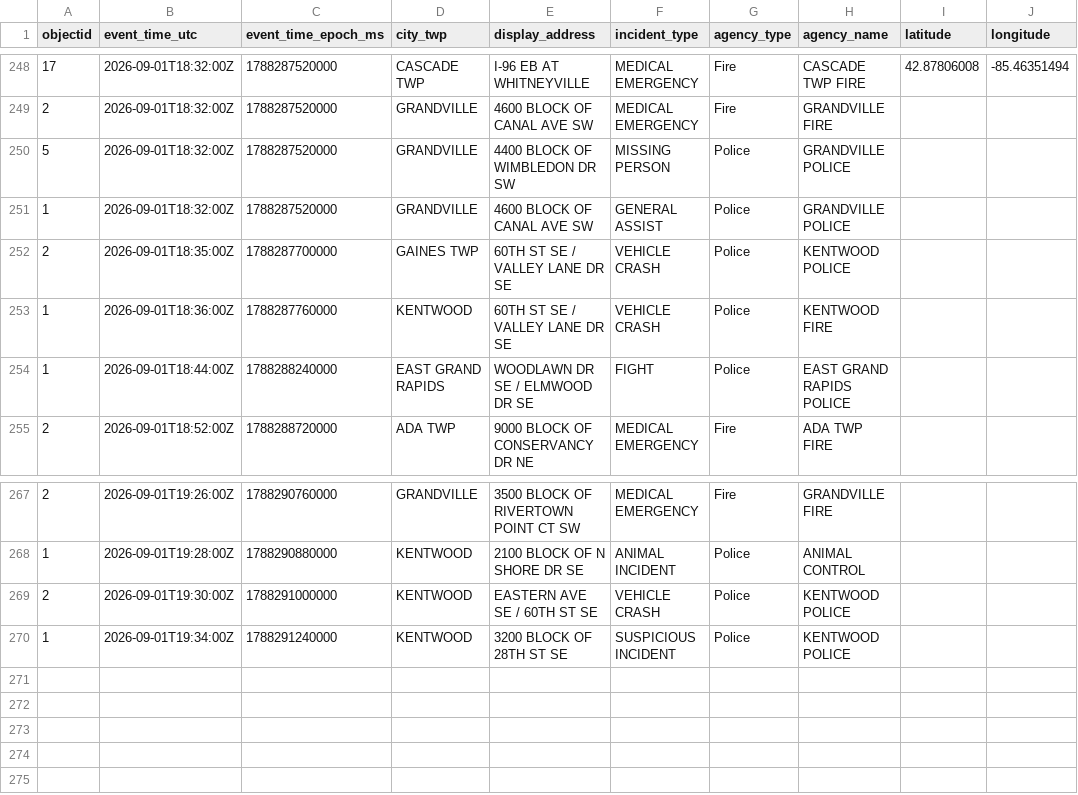
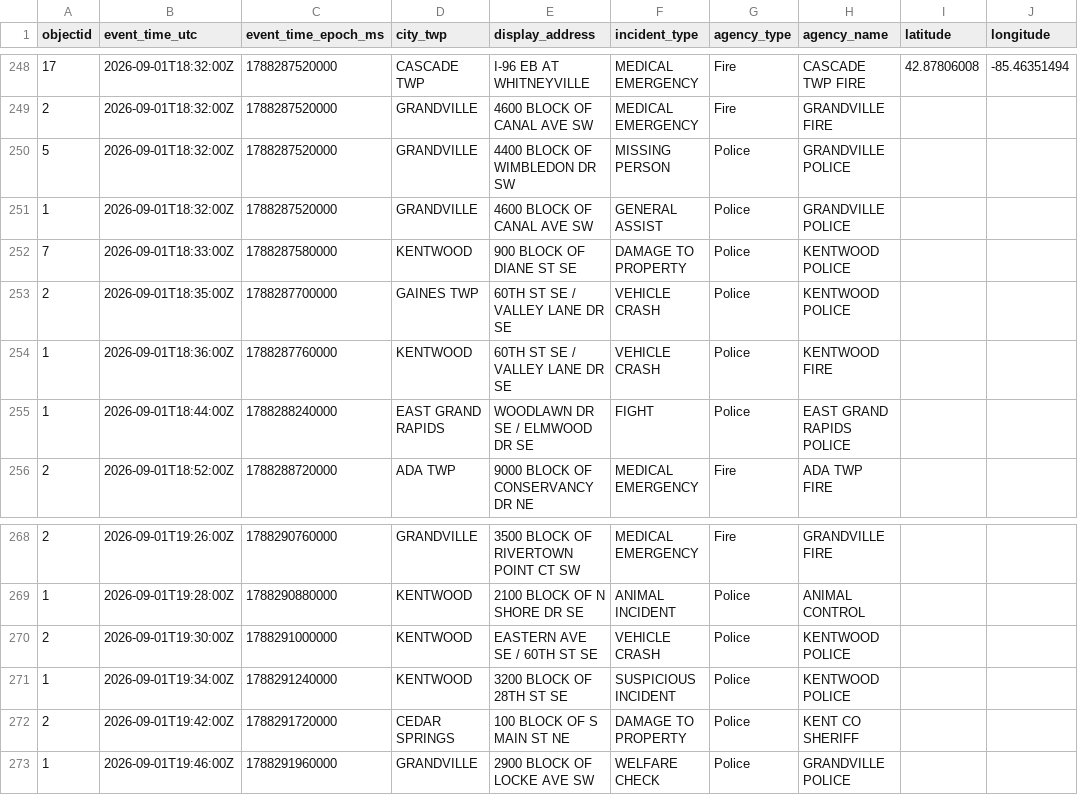
Before and after one commit to Cantica-Systems/west-michigan-dispatch, a CSV file: data/kent/2026-09.csv, drawn as a sheet; only a part is shown, gaps mark what is left out; the diff names each change by its address in the sheet, - before the commit and + after, or states it on an @@ line.

```diff
--- a/data/kent/2026-09.csv
+++ b/data/kent/2026-09.csv
+row 252: 7 | 2026-09-01T18:33:00Z | 1788287580000 | KENTWOOD | 900 BLOCK OF DIANE ST SE | DAMAGE TO PROPERTY | Police | KENTWOOD POLICE
+row 272: 2 | 2026-09-01T19:42:00Z | 1788291720000 | CEDAR SPRINGS | 100 BLOCK OF S MAIN ST NE | DAMAGE TO PROPERTY | Police | KENT CO SHERIFF
+row 273: 1 | 2026-09-01T19:46:00Z | 1788291960000 | GRANDVILLE | 2900 BLOCK OF LOCKE AVE SW | WELFARE CHECK | Police | GRANDVILLE POLICE
```
Also changed, not shown: data/grcity/2026-09.csv, 3 other files.
